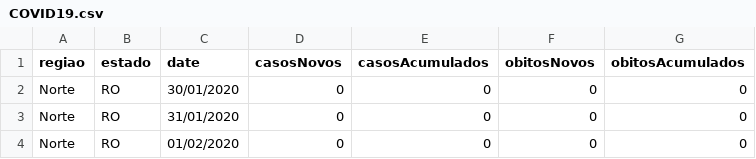
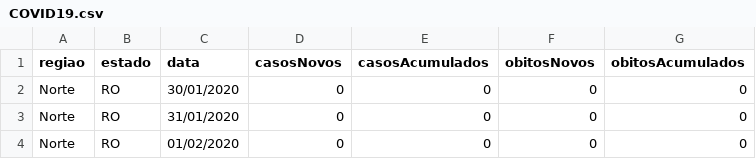
Before and after one commit to Firelinux/DadosPainel, a CSV file: COVID19.csv, drawn as a sheet; only a part is shown.

Commit message:
Correcao do nome da coluna data 05/04/2020

```diff
--- a/COVID19.csv
+++ b/COVID19.csv
@@ -1,2 +1,2 @@
-regiao;estado;date;casosNovos;casosAcumulados;obitosNovos;obitosAcumulados
+regiao;estado;data;casosNovos;casosAcumulados;obitosNovos;obitosAcumulados
 Norte;RO;30/01/2020;0;0;0;0
```
